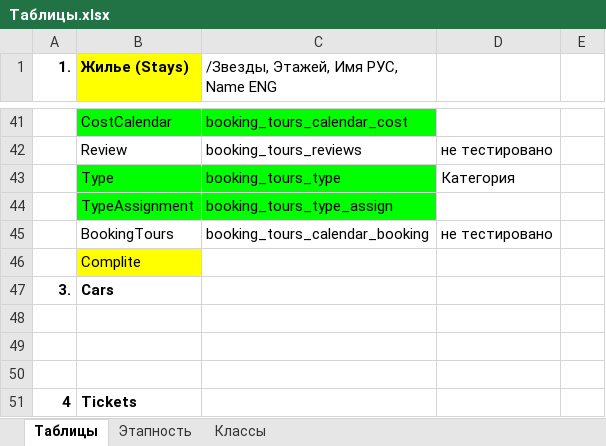
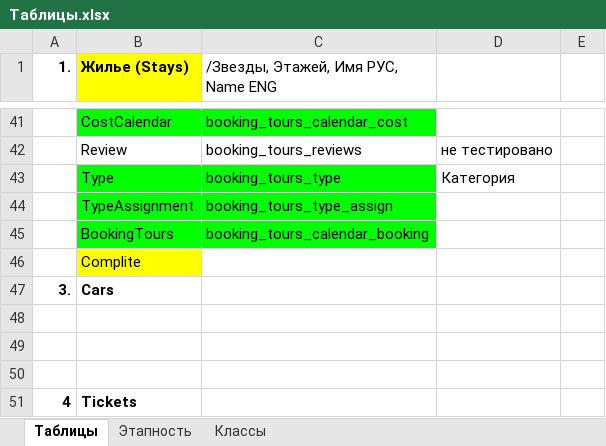
Before and after one commit to Roman-Moiseenko/travel, an Excel workbook: docs/Таблицы.xlsx, sheet Таблицы, drawn as a sheet; only a part is shown, gaps mark what is left out; values as stored, in another font and other column widths than the file's, no borders; the diff names each change by its address in the sheet, - before the commit and + after, or states it on an @@ line.

```diff
--- a/docs/Таблицы.xlsx (sheet Таблицы)
+++ b/docs/Таблицы.xlsx (sheet Таблицы)
-B45:C45 fill: none
+B45:C45 fill: #00FF00
-D45: не тестировано
+D45: (empty)
```
Also changed, not shown: 9 other files.
